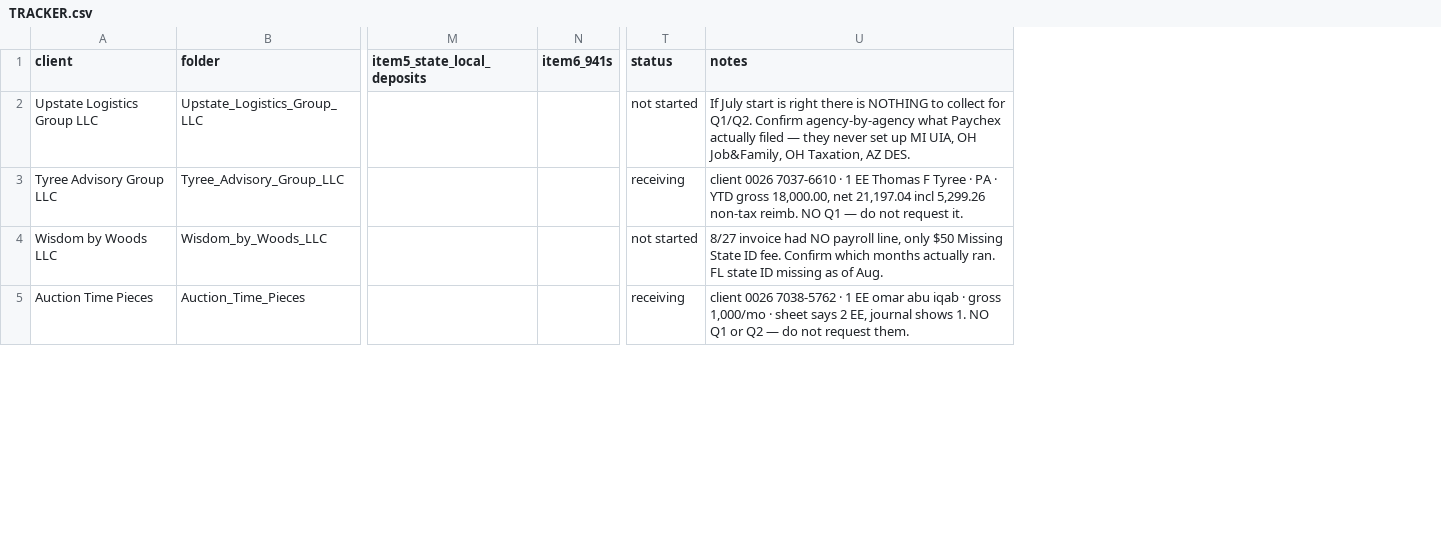
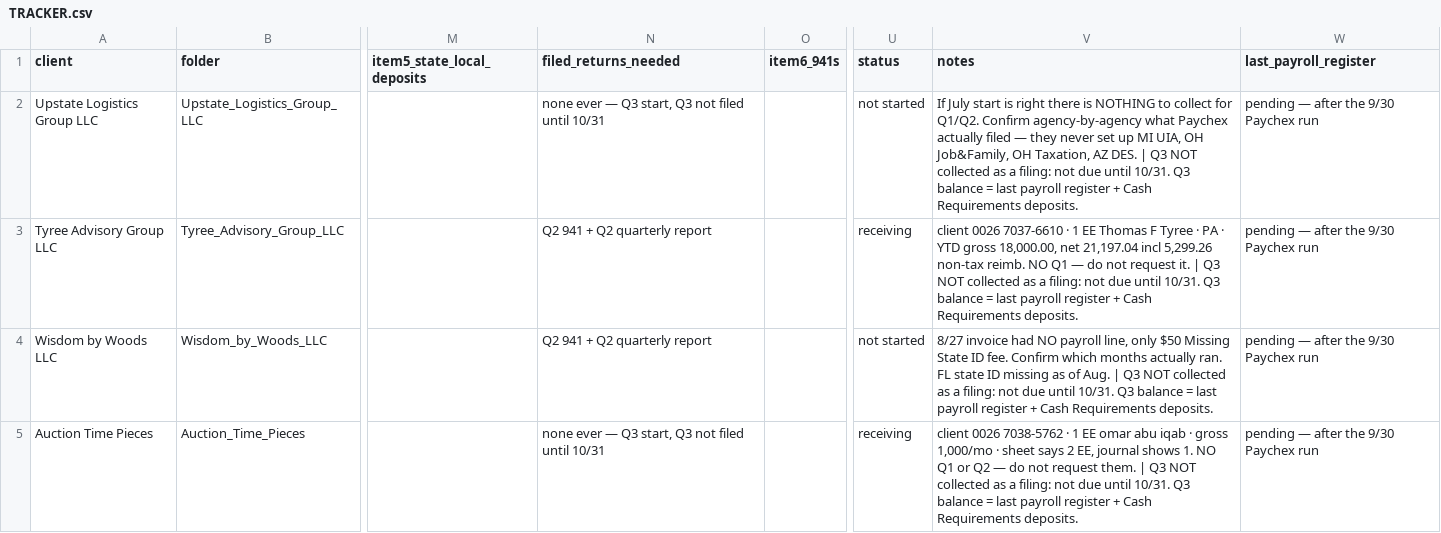
Before and after one commit to elicolman41-code/adppartners, a CSV file: output/stephen/clients/TRACKER.csv, drawn as a sheet; only a part is shown, gaps mark what is left out; addresses are those after the commit; the diff covers the shown part only; the diff names each change by its address in the sheet, - before the commit and + after, or states it on an @@ line.

```diff
--- a/output/stephen/clients/TRACKER.csv
+++ b/output/stephen/clients/TRACKER.csv
+column N (filed_returns_needed), rows 2-5: none ever — Q3 start, Q3 not filed until 10/31 | Q2 941 + Q2 quarterly report | Q2 941 + Q2 quarterly report | none ever — Q3 start, Q3 not filed until 10/31
+column W (last_payroll_register), rows 2-5: all pending — after the 9/30 Paychex run
-V2 (notes): …AZ DES.
+V2 (notes): …AZ DES. | Q3 NOT collected as a filing: not due until 10/31. Q3 balance = last payroll register + Cash Requirements deposits.
-V3 (notes): …request it.
+V3 (notes): …request it. | Q3 NOT collected as a filing: not due until 10/31. Q3 balance = last payroll register + Cash Requirements deposits.
-V4 (notes): …of Aug.
+V4 (notes): …of Aug. | Q3 NOT collected as a filing: not due until 10/31. Q3 balance = last payroll register + Cash Requirements deposits.
-V5 (notes): …request them.
+V5 (notes): …request them. | Q3 NOT collected as a filing: not due until 10/31. Q3 balance = last payroll register + Cash Requirements deposits.
```
Also changed, not shown: 4 edited cells elsewhere in this file, 9 other files.
